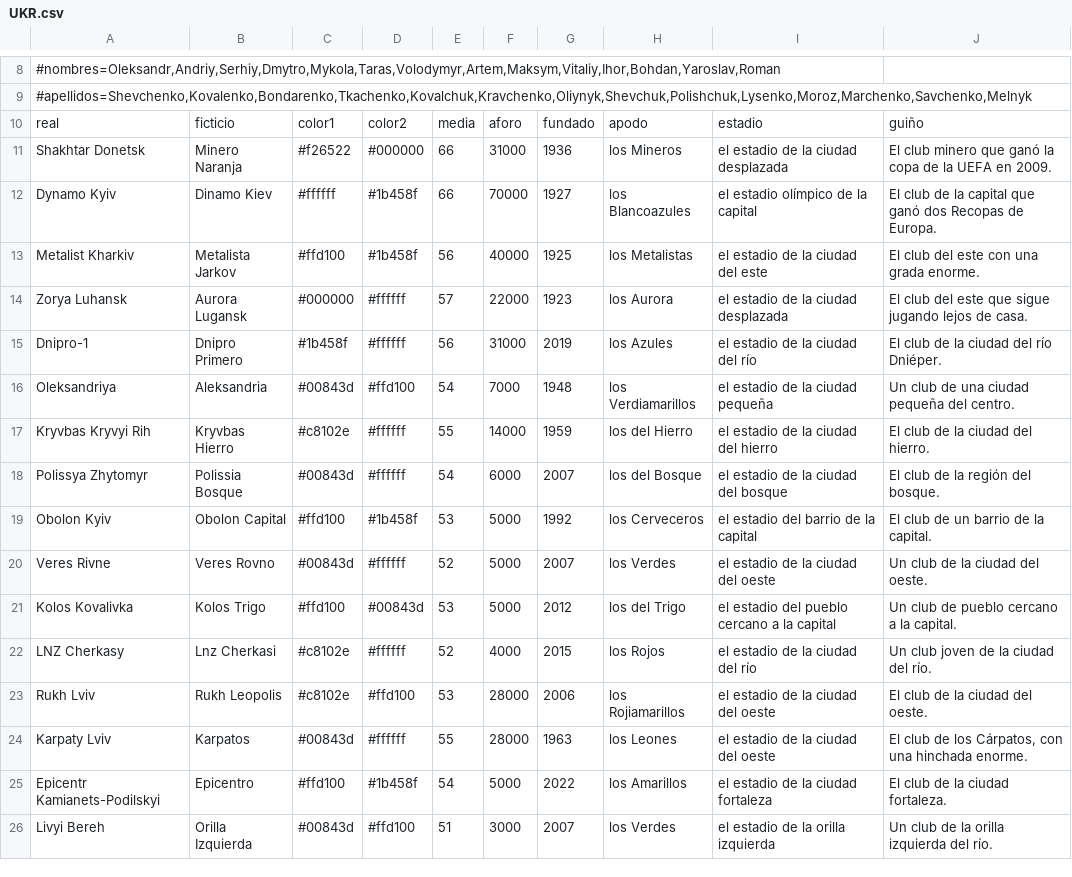
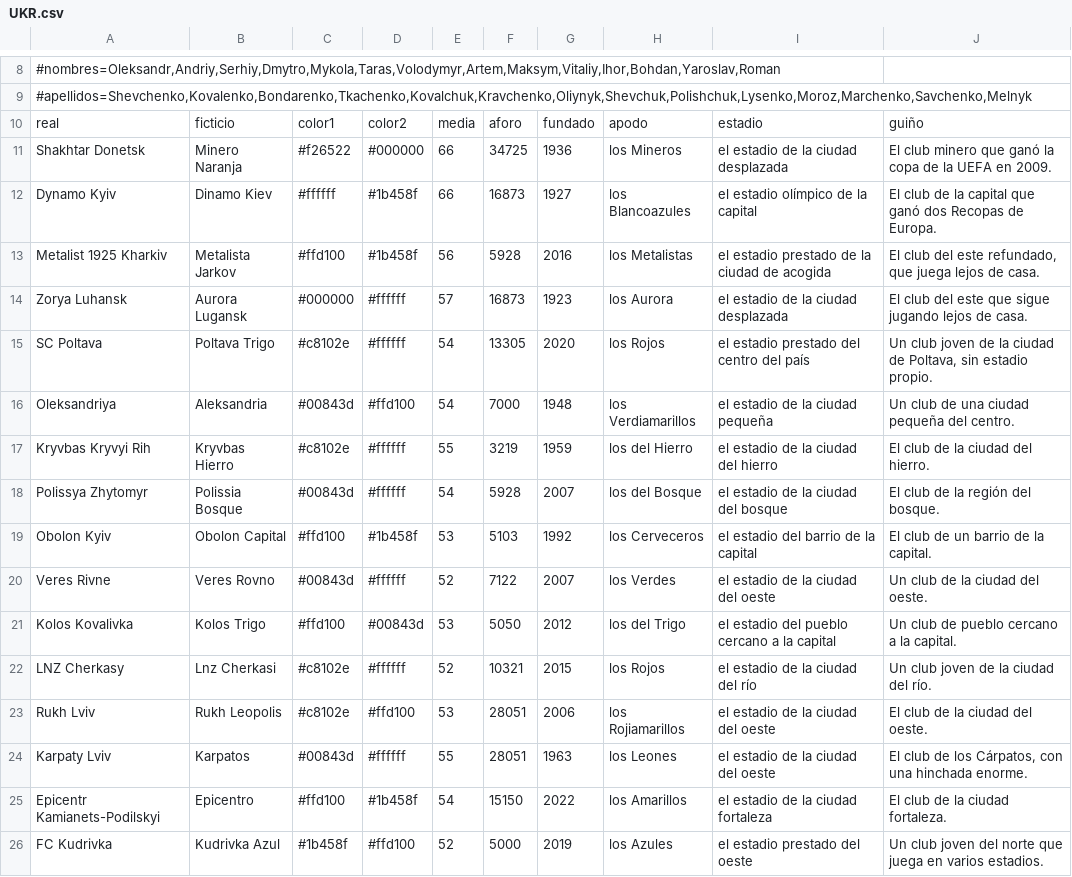
Before and after one commit to thekion11/Dinastia, a CSV file: herramientas/paises/UKR.csv, drawn as a sheet; only a part is shown, gaps mark what is left out.

```diff
--- a/herramientas/paises/UKR.csv
+++ b/herramientas/paises/UKR.csv
@@ -10,17 +10,17 @@
 real;ficticio;color1;color2;media;aforo;fundado;apodo;estadio;guiño
-Shakhtar Donetsk;Minero Naranja;#f26522;#000000;66;31000;1936;los Mineros;el estadio de la ciudad desplazada;El club minero que ganó la copa de la UEFA en 2009.
-Dynamo Kyiv;Dinamo Kiev;#ffffff;#1b458f;66;70000;1927;los Blancoazules;el estadio olímpico de la capital;El club de la capital que ganó dos Recopas de Europa.
-Metalist Kharkiv;Metalista Jarkov;#ffd100;#1b458f;56;40000;1925;los Metalistas;el estadio de la ciudad del este;El club del este con una grada enorme.
-Zorya Luhansk;Aurora Lugansk;#000000;#ffffff;57;22000;1923;los Aurora;el estadio de la ciudad desplazada;El club del este que sigue jugando lejos de casa.
-Dnipro-1;Dnipro Primero;#1b458f;#ffffff;56;31000;2019;los Azules;el estadio de la ciudad del río;El club de la ciudad del río Dniéper.
+Shakhtar Donetsk;Minero Naranja;#f26522;#000000;66;34725;1936;los Mineros;el estadio de la ciudad desplazada;El club minero que ganó la copa de la UEFA en 2009.
+Dynamo Kyiv;Dinamo Kiev;#ffffff;#1b458f;66;16873;1927;los Blancoazules;el estadio olímpico de la capital;El club de la capital que ganó dos Recopas de Europa.
+Metalist 1925 Kharkiv;Metalista Jarkov;#ffd100;#1b458f;56;5928;2016;los Metalistas;el estadio prestado de la ciudad de acogida;El club del este refundado, que juega lejos de casa.
+Zorya Luhansk;Aurora Lugansk;#000000;#ffffff;57;16873;1923;los Aurora;el estadio de la ciudad desplazada;El club del este que sigue jugando lejos de casa.
+SC Poltava;Poltava Trigo;#c8102e;#ffffff;54;13305;2020;los Rojos;el estadio prestado del centro del país;Un club joven de la ciudad de Poltava, sin estadio propio.
 Oleksandriya;Aleksandria;#00843d;#ffd100;54;7000;1948;los Verdiamarillos;el estadio de la ciudad pequeña;Un club de una ciudad pequeña del centro.
-Kryvbas Kryvyi Rih;Kryvbas Hierro;#c8102e;#ffffff;55;14000;1959;los del Hierro;el estadio de la ciudad del hierro;El club de la ciudad del hierro.
-Polissya Zhytomyr;Polissia Bosque;#00843d;#ffffff;54;6000;2007;los del Bosque;el estadio de la ciudad del bosque;El club de la región del bosque.
-Obolon Kyiv;Obolon Capital;#ffd100;#1b458f;53;5000;1992;los Cerveceros;el estadio del barrio de la capital;El club de un barrio de la capital.
-Veres Rivne;Veres Rovno;#00843d;#ffffff;52;5000;2007;los Verdes;el estadio de la ciudad del oeste;Un club de la ciudad del oeste.
-Kolos Kovalivka;Kolos Trigo;#ffd100;#00843d;53;5000;2012;los del Trigo;el estadio del pueblo cercano a la capital;Un club de pueblo cercano a la capital.
-LNZ Cherkasy;Lnz Cherkasi;#c8102e;#ffffff;52;4000;2015;los Rojos;el estadio de la ciudad del río;Un club joven de la ciudad del río.
-Rukh Lviv;Rukh Leopolis;#c8102e;#ffd100;53;28000;2006;los Rojiamarillos;el estadio de la ciudad del oeste;El club de la ciudad del oeste.
-Karpaty Lviv;Karpatos;#00843d;#ffffff;55;28000;1963;los Leones;el estadio de la ciudad del oeste;El club de los Cárpatos, con una hinchada enorme.
-Epicentr Kamianets-Podilskyi;Epicentro;#ffd100;#1b458f;54;5000;2022;los Amarillos;el estadio de la ciudad fortaleza;El club de la ciudad fortaleza.
-Livyi Bereh;Orilla Izquierda;#00843d;#ffd100;51;3000;2007;los Verdes;el estadio de la orilla izquierda;Un club de la orilla izquierda del río.
+Kryvbas Kryvyi Rih;Kryvbas Hierro;#c8102e;#ffffff;55;3219;1959;los del Hierro;el estadio de la ciudad del hierro;El club de la ciudad del hierro.
+Polissya Zhytomyr;Polissia Bosque;#00843d;#ffffff;54;5928;2007;los del Bosque;el estadio de la ciudad del bosque;El club de la región del bosque.
+Obolon Kyiv;Obolon Capital;#ffd100;#1b458f;53;5103;1992;los Cerveceros;el estadio del barrio de la capital;El club de un barrio de la capital.
+Veres Rivne;Veres Rovno;#00843d;#ffffff;52;7122;2007;los Verdes;el estadio de la ciudad del oeste;Un club de la ciudad del oeste.
+Kolos Kovalivka;Kolos Trigo;#ffd100;#00843d;53;5050;2012;los del Trigo;el estadio del pueblo cercano a la capital;Un club de pueblo cercano a la capital.
+LNZ Cherkasy;Lnz Cherkasi;#c8102e;#ffffff;52;10321;2015;los Rojos;el estadio de la ciudad del río;Un club joven de la ciudad del río.
+Rukh Lviv;Rukh Leopolis;#c8102e;#ffd100;53;28051;2006;los Rojiamarillos;el estadio de la ciudad del oeste;El club de la ciudad del oeste.
+Karpaty Lviv;Karpatos;#00843d;#ffffff;55;28051;1963;los Leones;el estadio de la ciudad del oeste;El club de los Cárpatos, con una hinchada enorme.
+Epicentr Kamianets-Podilskyi;Epicentro;#ffd100;#1b458f;54;15150;2022;los Amarillos;el estadio de la ciudad fortaleza;El club de la ciudad fortaleza.
+FC Kudrivka;Kudrivka Azul;#1b458f;#ffd100;52;5000;2019;los Azules;el estadio prestado del oeste;Un club joven del norte que juega en varios estadios.
```
Also changed, not shown: herramientas/paises/CHN.csv, herramientas/paises/NOR.csv, 6 other files.
